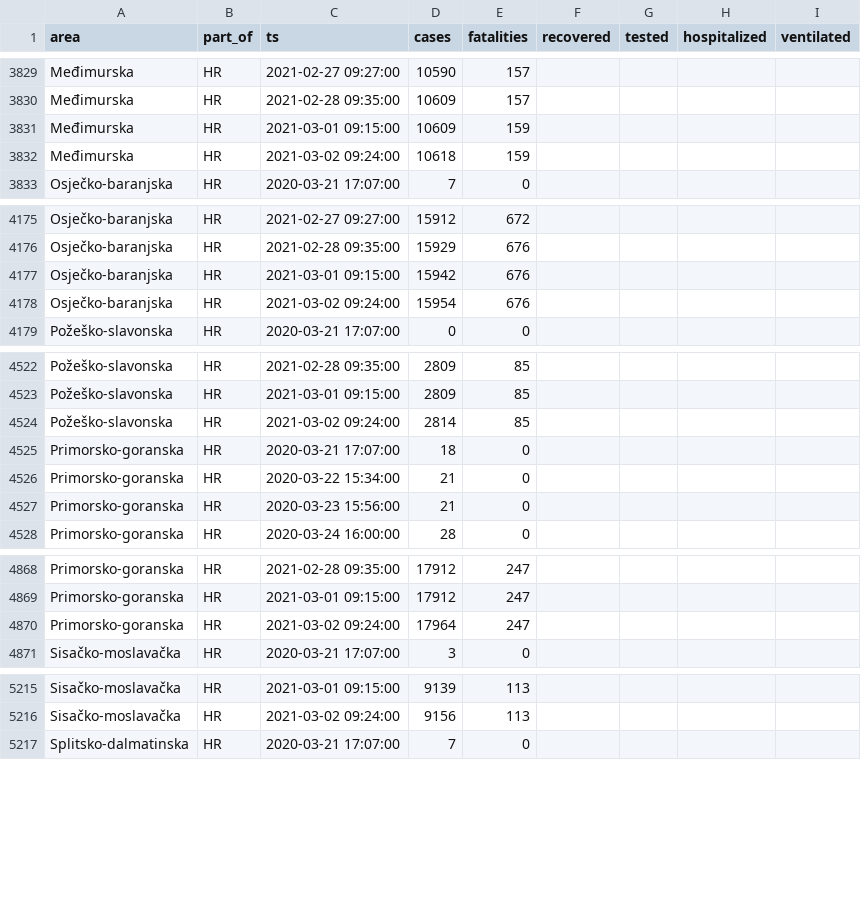
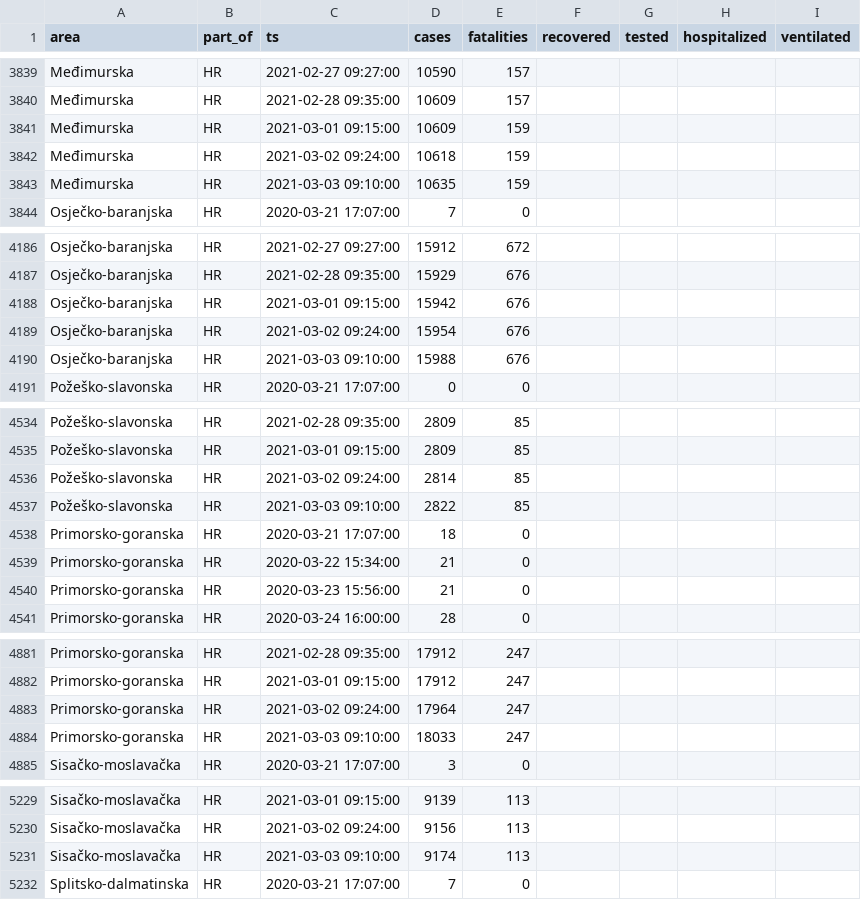
Before and after one commit to aleksandar-jovicic/COVID19-Croatia, a CSV file: data_hr.csv, drawn as a sheet; only a part is shown, gaps mark what is left out; the diff covers the shown part only; the diff names each change by its address in the sheet, - before the commit and + after, or states it on an @@ line.

```diff
--- a/data_hr.csv
+++ b/data_hr.csv
+row 3843: Međimurska | HR | 2021-03-03 09:10:00 | 10635 | 159
+row 4190: Osječko-baranjska | HR | 2021-03-03 09:10:00 | 15988 | 676
+row 4537: Požeško-slavonska | HR | 2021-03-03 09:10:00 | 2822 | 85
+row 4884: Primorsko-goranska | HR | 2021-03-03 09:10:00 | 18033 | 247
+row 5231: Sisačko-moslavačka | HR | 2021-03-03 09:10:00 | 9174 | 113
```
Also changed, not shown: 17 added rows elsewhere in this file.
